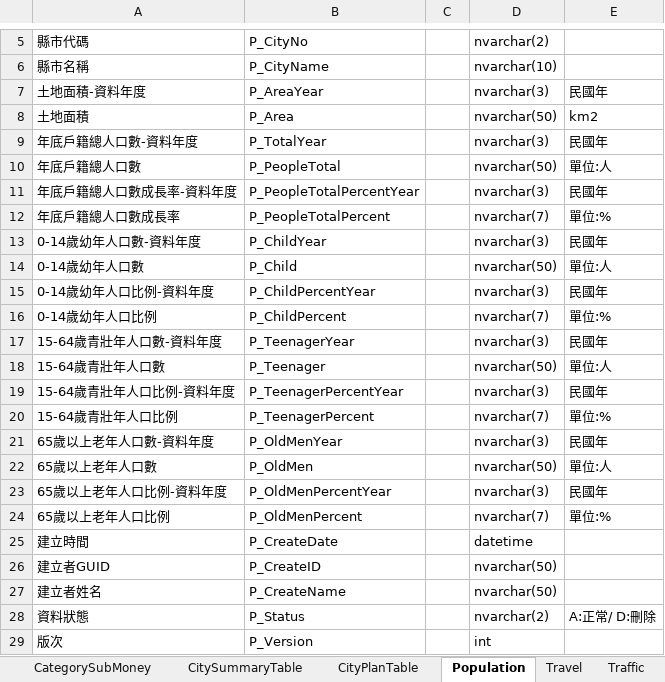
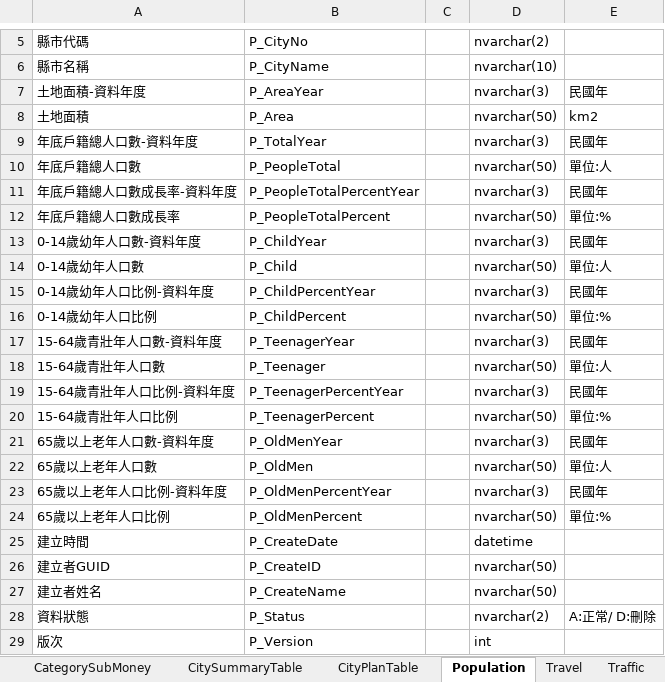
Before and after one commit to Tzu-Chuan/CityNavigation, an Excel workbook: ISTI_CityNavigation/Docs/DD.xlsx, sheet Population, drawn as a sheet; only a part is shown, gaps mark what is left out; values as stored, in another font and other column widths than the file's, no borders; the diff names each change by its address in the sheet, - before the commit and + after, or states it on an @@ line.

```diff
--- a/ISTI_CityNavigation/Docs/DD.xlsx (sheet Population)
+++ b/ISTI_CityNavigation/Docs/DD.xlsx (sheet Population)
-D12: nvarchar(7)
+D12: nvarchar(50)
-D16: nvarchar(7)
+D16: nvarchar(50)
-D20: nvarchar(7)
+D20: nvarchar(50)
-D24: nvarchar(7)
+D24: nvarchar(50)
```
Also changed, not shown: sheet Safety, sheet Health, sheet Traffic, sheet Education, sheet Energy, sheet Travel, 2 more sheets, 11 other files.
